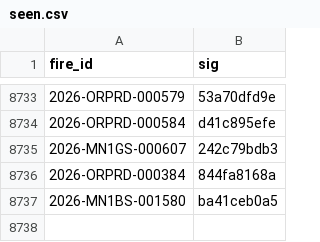
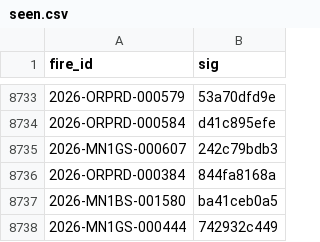
Before and after one commit to GT-Fire-Research-and-Innovation/WildfireRepo1, a CSV file: perimeters/seen.csv, drawn as a sheet; only a part is shown, gaps mark what is left out; the diff names each change by its address in the sheet, - before the commit and + after, or states it on an @@ line.

```diff
--- a/perimeters/seen.csv
+++ b/perimeters/seen.csv
+row 8738: 2026-MN1GS-000444 | 742932c449
```
Also changed, not shown: perimeters/index.csv, perimeters/polls/2026-11.csv, 1 other file.
